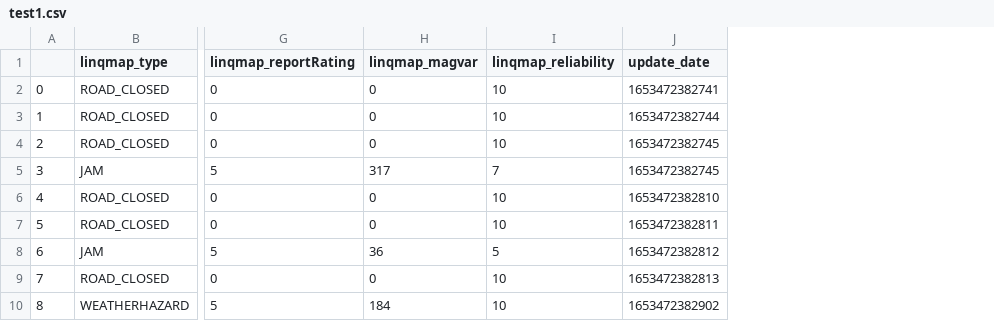
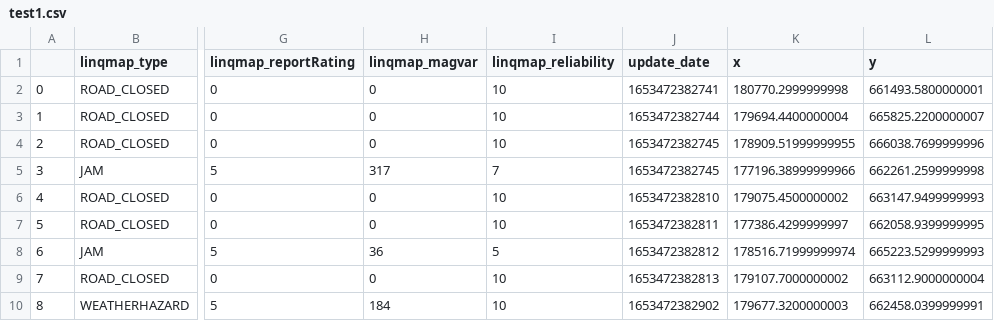
Before and after one commit to eckmanbrad/IMLHackathon, a CSV file: rafi/handin/test1.csv, drawn as a sheet; only a part is shown, gaps mark what is left out; the diff names each change by its address in the sheet, - before the commit and + after, or states it on an @@ line.

```diff
--- a/rafi/handin/test1.csv
+++ b/rafi/handin/test1.csv
+column K (x), rows 2-10: 180770.2999999998 | 179694.4400000004 | 178909.51999999955 | 177196.38999999966 | 179075.4500000002 | 177386.4299999997 | 178516.71999999974 | 179107.7000000002 | 179677.3200000003
+column L (y), rows 2-10: 661493.5800000001 | 665825.2200000007 | 666038.7699999996 | 662261.2599999998 | 663147.9499999993 | 662058.9399999995 | 665223.5299999993 | 663112.9000000004 | 662458.0399999991
```
Also changed, not shown: 29 other files.
